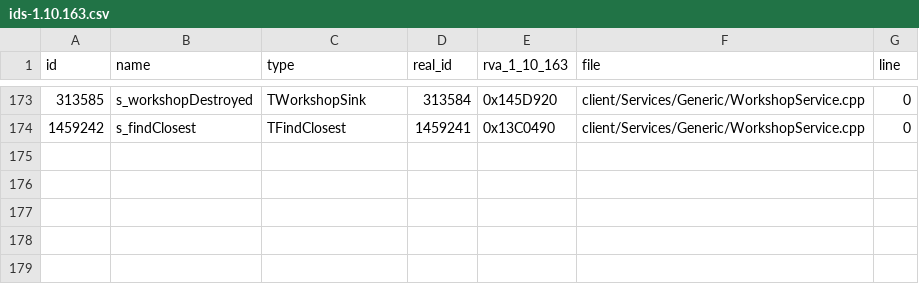
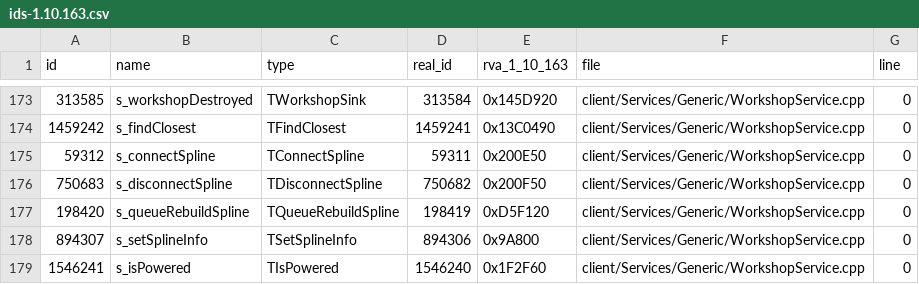
Before and after one commit to SupperCraft5000/Fallout-Together-Reborn, a CSV file: data/ids-1.10.163.csv, drawn as a sheet; only a part is shown, gaps mark what is left out.

```diff
--- a/data/ids-1.10.163.csv
+++ b/data/ids-1.10.163.csv
@@ -174 +174,6 @@ id,name,type,real_id,rva_1_10_163,file,line
 1459242,s_findClosest,TFindClosest,1459241,0x13C0490,client/Services/Generic/WorkshopService.cpp,0
+59312,s_connectSpline,TConnectSpline,59311,0x200E50,client/Services/Generic/WorkshopService.cpp,0
+750683,s_disconnectSpline,TDisconnectSpline,750682,0x200F50,client/Services/Generic/WorkshopService.cpp,0
+198420,s_queueRebuildSpline,TQueueRebuildSpline,198419,0xD5F120,client/Services/Generic/WorkshopService.cpp,0
+894307,s_setSplineInfo,TSetSplineInfo,894306,0x9A800,client/Services/Generic/WorkshopService.cpp,0
+1546241,s_isPowered,TIsPowered,1546240,0x1F2F60,client/Services/Generic/WorkshopService.cpp,0
```
Also changed, not shown: data/final-1-11-240-0.csv, 17 other files.
